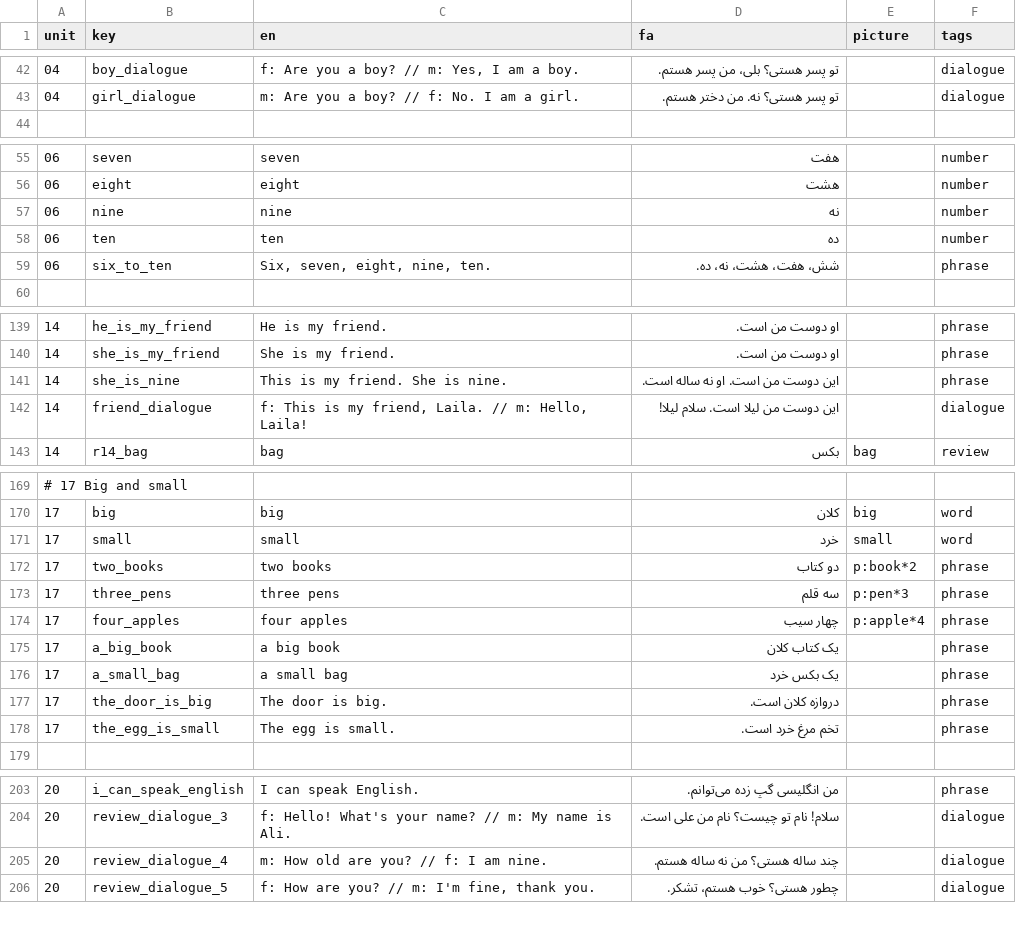
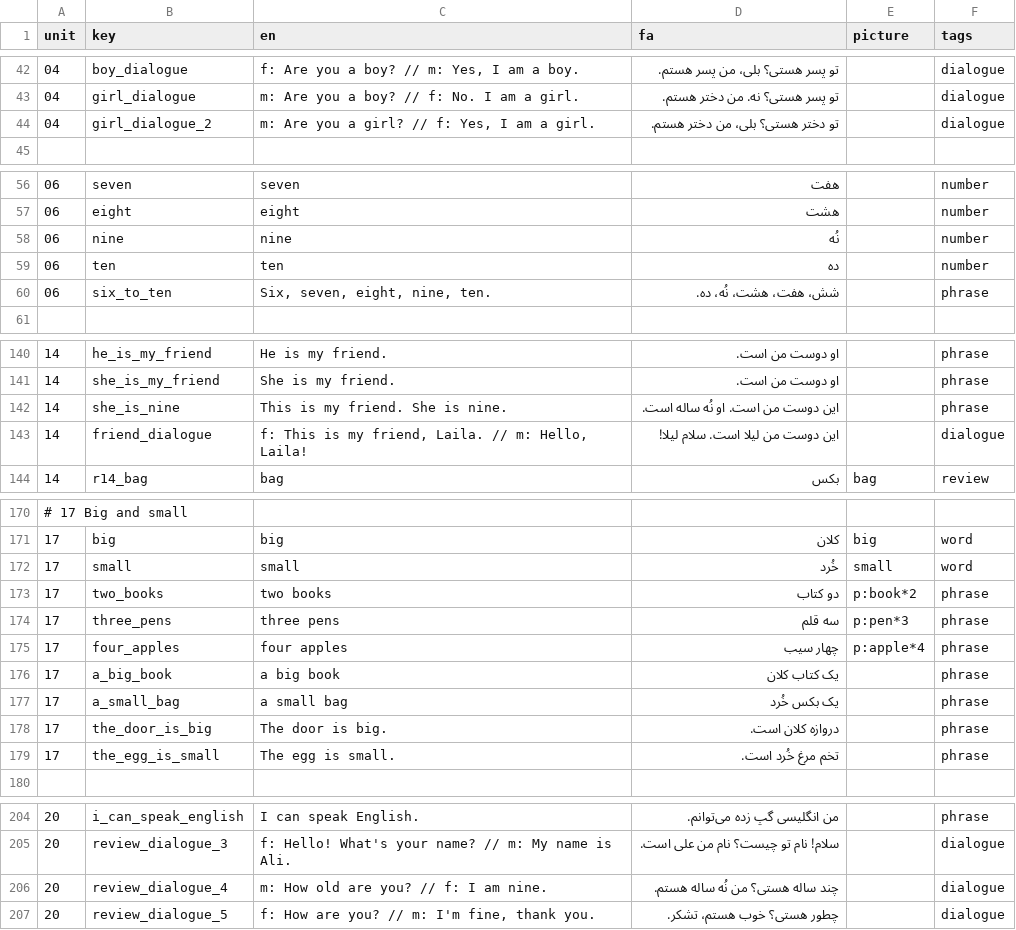
Before and after one commit to joelgsponer/Setara, a CSV file: setara/content/english/1/items.csv, drawn as a sheet; only a part is shown, gaps mark what is left out.

```diff
--- a/setara/content/english/1/items.csv
+++ b/setara/content/english/1/items.csv
@@ -43,2 +43,3 @@ unit,key,en,fa,picture,tags
 04,girl_dialogue,m: Are you a boy? // f: No. I am a girl.,تو پسر هستی؟ نه. من دختر هستم.,,dialogue
+04,girl_dialogue_2,"m: Are you a girl? // f: Yes, I am a girl.",تو دختر هستی؟ بلی، من دختر هستم.,,dialogue
 
@@ -56,5 +57,5 @@ unit,key,en,fa,picture,tags
 06,eight,eight,هشت,,number
-06,nine,nine,نه,,number
+06,nine,nine,نُه,,number
 06,ten,ten,ده,,number
-06,six_to_ten,"Six, seven, eight, nine, ten.",شش، هفت، هشت، نه، ده.,,phrase
+06,six_to_ten,"Six, seven, eight, nine, ten.",شش، هفت، هشت، نُه، ده.,,phrase
 
@@ -140,3 +141,3 @@ unit,key,en,fa,picture,tags
 14,she_is_my_friend,She is my friend.,او دوست من است.,,phrase
-14,she_is_nine,This is my friend. She is nine.,این دوست من است. او نه ساله است.,,phrase
+14,she_is_nine,This is my friend. She is nine.,این دوست من است. او نُه ساله است.,,phrase
 14,friend_dialogue,"f: This is my friend, Laila. // m: Hello, Laila!",این دوست من لیلا است. سلام لیلا!,,dialogue
@@ -170,3 +171,3 @@ unit,key,en,fa,picture,tags
 17,big,big,کلان,big,word
-17,small,small,خرد,small,word
+17,small,small,خُرد,small,word
 17,two_books,two books,دو کتاب,p:book*2,phrase
@@ -175,5 +176,5 @@ unit,key,en,fa,picture,tags
 17,a_big_book,a big book,یک کتاب کلان,,phrase
-17,a_small_bag,a small bag,یک بکس خرد,,phrase
+17,a_small_bag,a small bag,یک بکس خُرد,,phrase
 17,the_door_is_big,The door is big.,دروازه کلان است.,,phrase
-17,the_egg_is_small,The egg is small.,تخم مرغ خرد است.,,phrase
+17,the_egg_is_small,The egg is small.,تخم مرغ خُرد است.,,phrase
 
@@ -204,3 +205,3 @@ unit,key,en,fa,picture,tags
 20,review_dialogue_3,f: Hello! What's your name? // m: My name is Ali.,سلام! نام تو چیست؟ نام من علی است.,,dialogue
-20,review_dialogue_4,m: How old are you? // f: I am nine.,چند ساله هستی؟ من نه ساله هستم.,,dialogue
+20,review_dialogue_4,m: How old are you? // f: I am nine.,چند ساله هستی؟ من نُه ساله هستم.,,dialogue
 20,review_dialogue_5,"f: How are you? // m: I'm fine, thank you.",چطور هستی؟ خوب هستم، تشکر.,,dialogue
```
Also changed, not shown: setara/content/english/1/shopkeeper.csv, setara/content/english/1/sound_catcher.csv, 48 other files.
